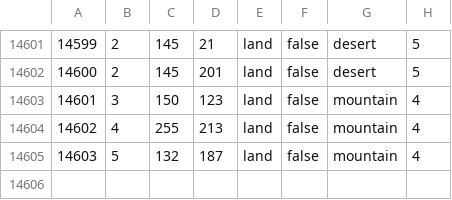
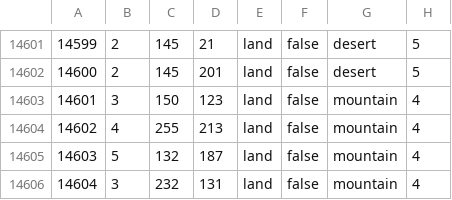
Before and after one commit to hkopt3445/Der-Bruderkrieg-Official-Github, a CSV file: map/definition.csv, drawn as a sheet; only a part is shown, gaps mark what is left out.

```diff
--- a/map/definition.csv
+++ b/map/definition.csv
@@ -14605 +14605,2 @@
 14603;5;132;187;land;false;mountain;4
+14604;3;232;131;land;false;mountain;4
```
Also changed, not shown: 1 other file.
